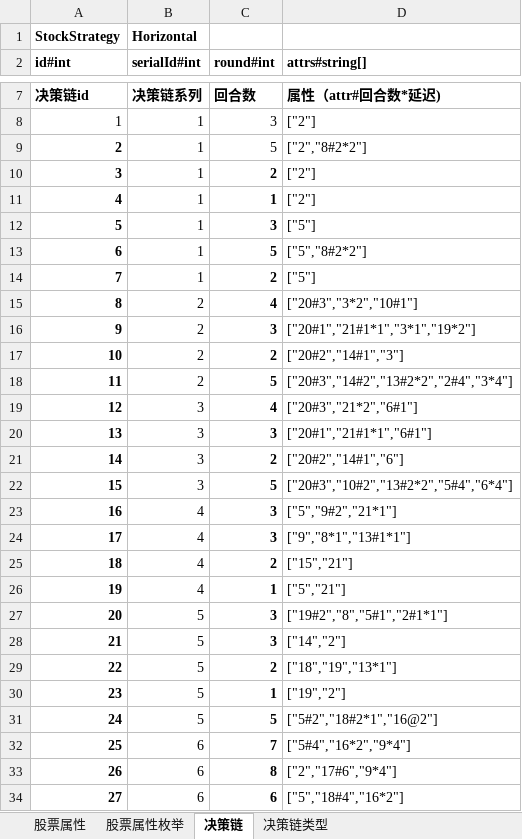
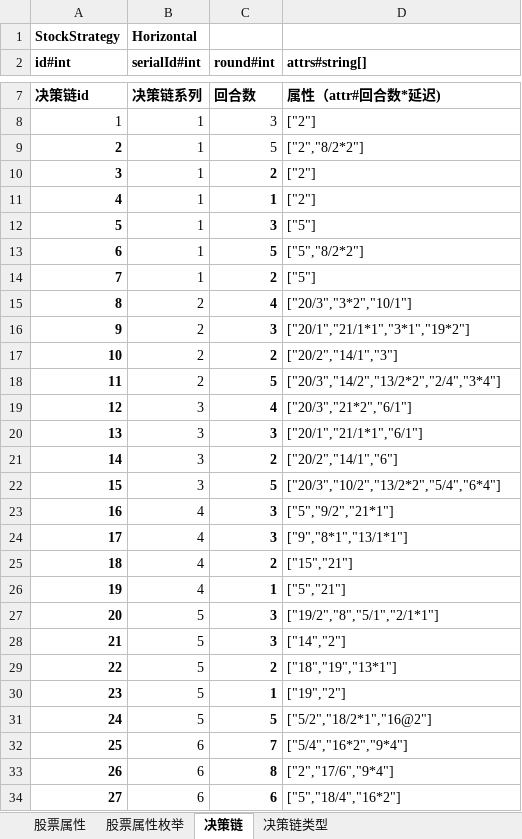
Before and after one commit to 2563495284/Line, an Excel workbook: doc/docs/股票配置.xlsx, sheet 决策链, drawn as a sheet; only a part is shown, gaps mark what is left out; values as stored, in another font and other column widths than the file's, no borders; the diff covers the shown part only; the diff names each change by its address in the sheet, - before the commit and + after, or states it on an @@ line.

```diff
--- a/doc/docs/股票配置.xlsx (sheet 决策链)
+++ b/doc/docs/股票配置.xlsx (sheet 决策链)
-D9 (attrs#string[]): ["2","8#2*2"]
+D9 (attrs#string[]): ["2","8/2*2"]
-D13 (attrs#string[]): ["5","8#2*2"]
+D13 (attrs#string[]): ["5","8/2*2"]
-D15 (attrs#string[]): ["20#3","3*2","10#1"]
+D15 (attrs#string[]): ["20/3","3*2","10/1"]
-D16 (attrs#string[]): ["20#1","21#1*1","3*1","19*2"]
+D16 (attrs#string[]): ["20/1","21/1*1","3*1","19*2"]
-D17 (attrs#string[]): ["20#2","14#1","3"]
+D17 (attrs#string[]): ["20/2","14/1","3"]
-D18 (attrs#string[]): ["20#3","14#2","13#2*2","2#4","3*4"]
+D18 (attrs#string[]): ["20/3","14/2","13/2*2","2/4","3*4"]
-D19 (attrs#string[]): ["20#3","21*2","6#1"]
+D19 (attrs#string[]): ["20/3","21*2","6/1"]
-D20 (attrs#string[]): ["20#1","21#1*1","6#1"]
+D20 (attrs#string[]): ["20/1","21/1*1","6/1"]
-D21 (attrs#string[]): ["20#2","14#1","6"]
+D21 (attrs#string[]): ["20/2","14/1","6"]
-D22 (attrs#string[]): ["20#3","10#2","13#2*2","5#4","6*4"]
+D22 (attrs#string[]): ["20/3","10/2","13/2*2","5/4","6*4"]
-D23 (attrs#string[]): ["5","9#2","21*1"]
+D23 (attrs#string[]): ["5","9/2","21*1"]
-D24 (attrs#string[]): ["9","8*1","13#1*1"]
+D24 (attrs#string[]): ["9","8*1","13/1*1"]
-D27 (attrs#string[]): ["19#2","8","5#1","2#1*1"]
+D27 (attrs#string[]): ["19/2","8","5/1","2/1*1"]
-D31 (attrs#string[]): ["5#2","18#2*1","16@2"]
+D31 (attrs#string[]): ["5/2","18/2*1","16@2"]
-D32 (attrs#string[]): ["5#4","16*2","9*4"]
+D32 (attrs#string[]): ["5/4","16*2","9*4"]
-D33 (attrs#string[]): ["2","17#6","9*4"]
+D33 (attrs#string[]): ["2","17/6","9*4"]
-D34 (attrs#string[]): ["5","18#4","16*2"]
+D34 (attrs#string[]): ["5","18/4","16*2"]
```
Also changed, not shown: 11 edited cells elsewhere in this sheet, sheet 股票属性, 22 other files.
